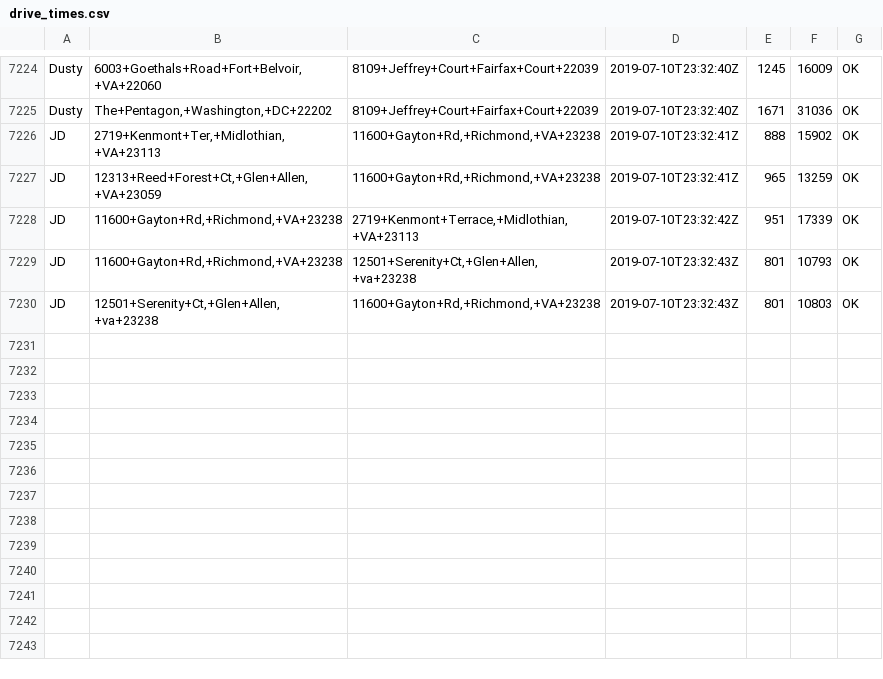
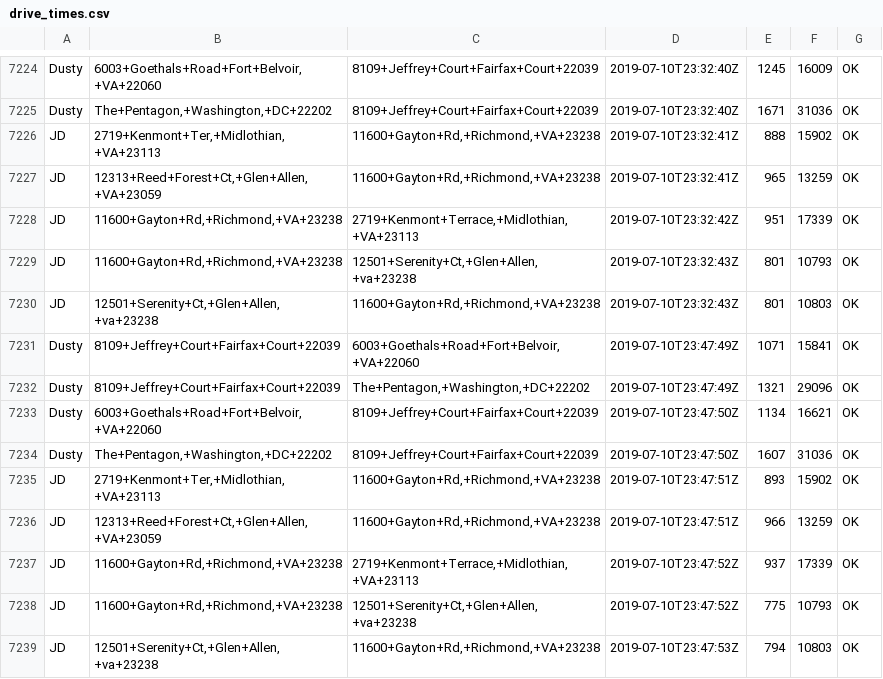
Before and after one commit to dusty-turner/drivetimegetter, a CSV file: drive_times.csv, drawn as a sheet; only a part is shown, gaps mark what is left out; the diff names each change by its address in the sheet, - before the commit and + after, or states it on an @@ line.

```diff
--- a/drive_times.csv
+++ b/drive_times.csv
+row 7231: Dusty | 8109+Jeffrey+Court+Fairfax+Court+22039 | 6003+Goethals+Road+Fort+Belvoir,+VA+22060 | 2019-07-10T23:47:49Z | 1071 | 15841 | OK
+row 7232: Dusty | 8109+Jeffrey+Court+Fairfax+Court+22039 | The+Pentagon,+Washington,+DC+22202 | 2019-07-10T23:47:49Z | 1321 | 29096 | OK
+row 7233: Dusty | 6003+Goethals+Road+Fort+Belvoir,+VA+22060 | 8109+Jeffrey+Court+Fairfax+Court+22039 | 2019-07-10T23:47:50Z | 1134 | 16621 | OK
+row 7234: Dusty | The+Pentagon,+Washington,+DC+22202 | 8109+Jeffrey+Court+Fairfax+Court+22039 | 2019-07-10T23:47:50Z | 1607 | 31036 | OK
+row 7235: JD | 2719+Kenmont+Ter,+Midlothian,+VA+23113 | 11600+Gayton+Rd,+Richmond,+VA+23238 | 2019-07-10T23:47:51Z | 893 | 15902 | OK
+row 7236: JD | 12313+Reed+Forest+Ct,+Glen+Allen,+VA+23059 | 11600+Gayton+Rd,+Richmond,+VA+23238 | 2019-07-10T23:47:51Z | 966 | 13259 | OK
+row 7237: JD | 11600+Gayton+Rd,+Richmond,+VA+23238 | 2719+Kenmont+Terrace,+Midlothian,+VA+23113 | 2019-07-10T23:47:52Z | 937 | 17339 | OK
+row 7238: JD | 11600+Gayton+Rd,+Richmond,+VA+23238 | 12501+Serenity+Ct,+Glen+Allen,+va+23238 | 2019-07-10T23:47:52Z | 775 | 10793 | OK
+row 7239: JD | 12501+Serenity+Ct,+Glen+Allen,+va+23238 | 11600+Gayton+Rd,+Richmond,+VA+23238 | 2019-07-10T23:47:53Z | 794 | 10803 | OK
```
Also changed, not shown: 1 other file.
